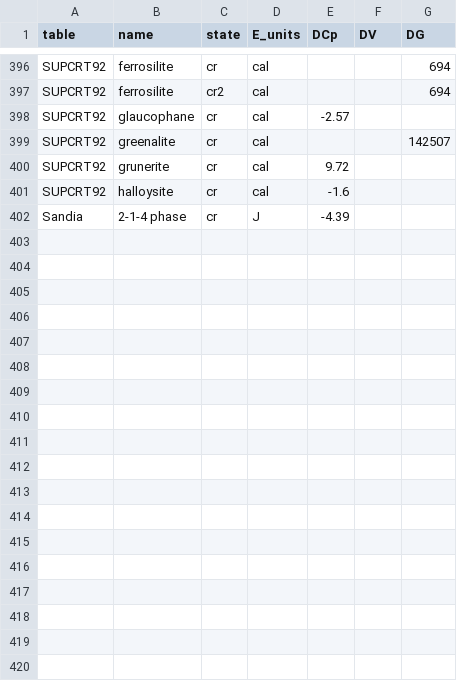
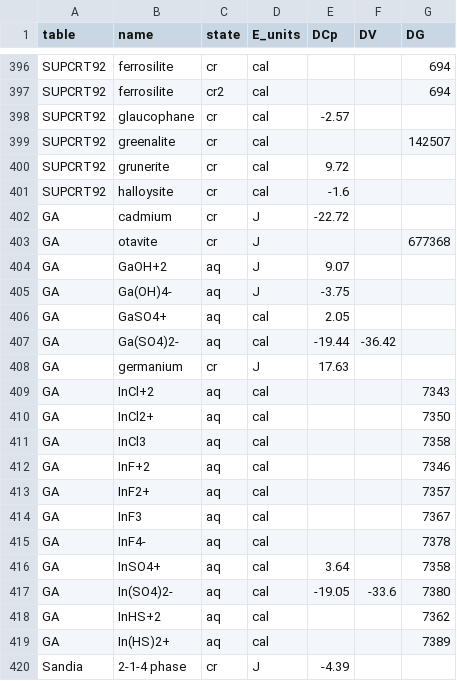
Before and after one commit to r-forge/chnosz, a CSV file: pkg/CHNOSZ/inst/extdata/adds/OBIGT_check.csv, drawn as a sheet; only a part is shown, gaps mark what is left out.

```diff
--- a/pkg/CHNOSZ/inst/extdata/adds/OBIGT_check.csv
+++ b/pkg/CHNOSZ/inst/extdata/adds/OBIGT_check.csv
@@ -401,2 +401,20 @@
 "SUPCRT92","halloysite","cr","cal",-1.6,,
+"GA","cadmium","cr","J",-22.72,,
+"GA","otavite","cr","J",,,677368
+"GA","GaOH+2","aq","J",9.07,,
+"GA","Ga(OH)4-","aq","J",-3.75,,
+"GA","GaSO4+","aq","cal",2.05,,
+"GA","Ga(SO4)2-","aq","cal",-19.44,-36.42,
+"GA","germanium","cr","J",17.63,,
+"GA","InCl+2","aq","cal",,,7343
+"GA","InCl2+","aq","cal",,,7350
+"GA","InCl3","aq","cal",,,7358
+"GA","InF+2","aq","cal",,,7346
+"GA","InF2+","aq","cal",,,7357
+"GA","InF3","aq","cal",,,7367
+"GA","InF4-","aq","cal",,,7378
+"GA","InSO4+","aq","cal",3.64,,7358
+"GA","In(SO4)2-","aq","cal",-19.05,-33.6,7380
+"GA","InHS+2","aq","cal",,,7362
+"GA","In(HS)2+","aq","cal",,,7389
 "Sandia","2-1-4 phase","cr","J",-4.39,,
```
Also changed, not shown: pkg/CHNOSZ/inst/extdata/refs.csv, 5 other files.
